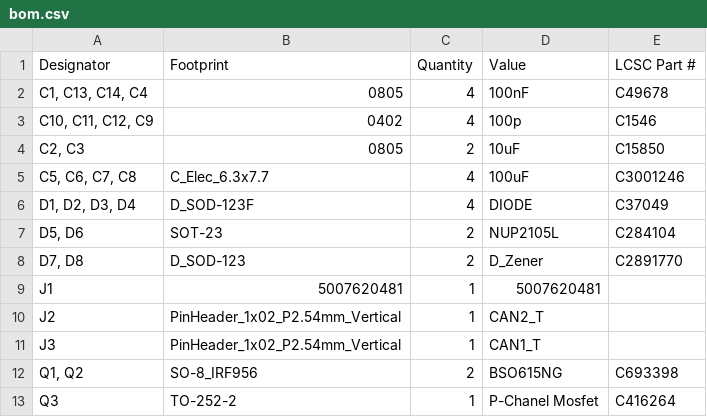
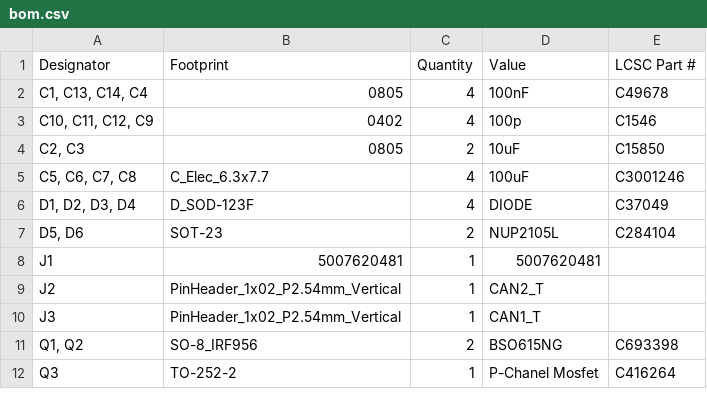
Before and after one commit to JoeMudr/JoeMBMC, a CSV file: Board/JoeMBMC2/production/JoeMBMC_V3.2_2024-01-06_22-55-05/bom.csv (was Board/JoeMBMC2/production/JoeMBMS_V3.1_2023-11-15_20-51-30/bom.csv), drawn as a sheet; only a part is shown; the diff names each change by its address in the sheet, - before the commit and + after, or states it on an @@ line.

```diff
--- a/Board/JoeMBMC2/production/JoeMBMS_V3.1_2023-11-15_20-51-30/bom.csv
+++ b/Board/JoeMBMC2/production/JoeMBMC_V3.2_2024-01-06_22-55-05/bom.csv
-row 8: D7, D8 | D_SOD-123 | 2 | D_Zener | C2891770
```
Also changed, not shown: Board/JoeMBMC2/production/JoeMBMC_V3.2_2024-01-06_22-55-05/designators.csv, Board/JoeMBMC2/production/JoeMBMC_V3.2_2024-01-06_22-55-05/positions.csv, 6 other files.
